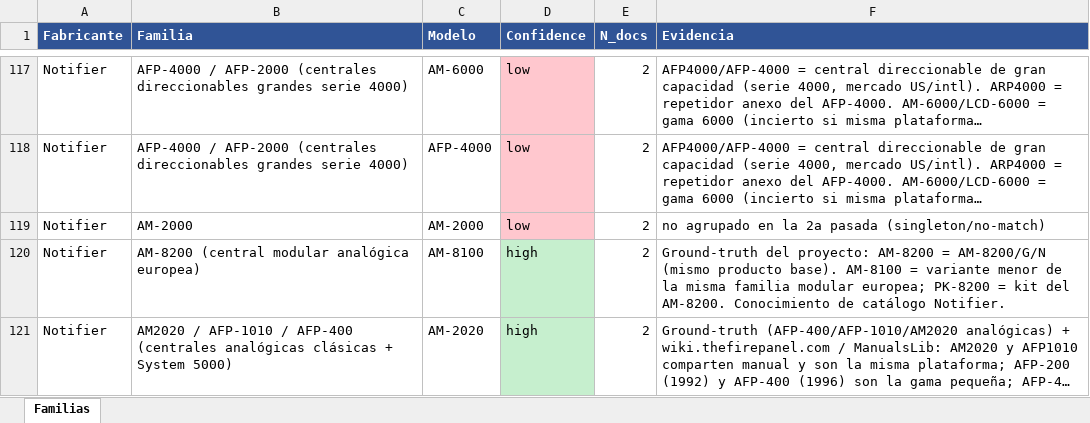
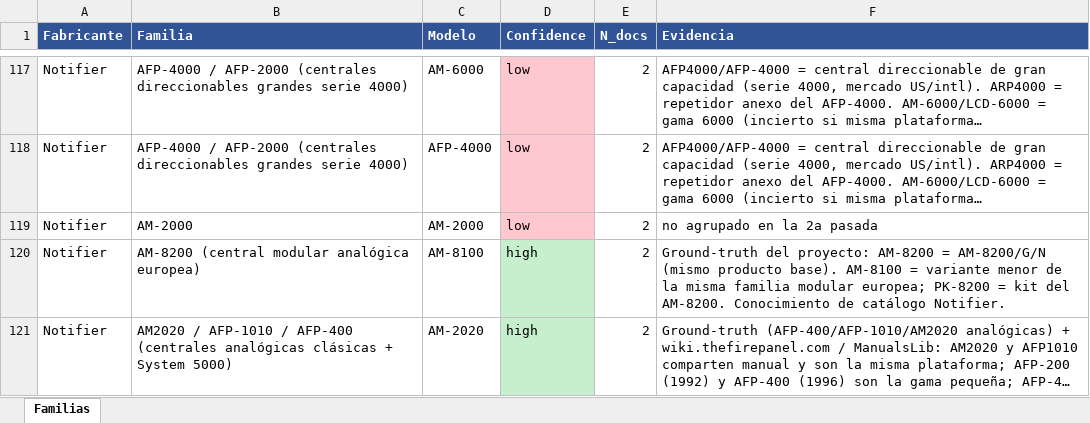
Before and after one commit to albertofontiber/technical_bot, an Excel workbook: s83_familias_para_revisar.xlsx, sheet Familias, drawn as a sheet; only a part is shown, gaps mark what is left out; long unchanged cells end in …; values as stored, in another font and other column widths than the file's, no borders; the diff covers the shown part only; the diff names each change by its address in the sheet, - before the commit and + after, or states it on an @@ line.

```diff
--- a/s83_familias_para_revisar.xlsx (sheet Familias)
+++ b/s83_familias_para_revisar.xlsx (sheet Familias)
-F119 (Evidencia): no agrupado en la 2a pasada (singleton/no-match)
+F119 (Evidencia): no agrupado en la 2a pasada
```
Also changed, not shown: 2 added rows, 2 removed rows, 43 edited cells and cell formats elsewhere in this sheet, 1 other file.
